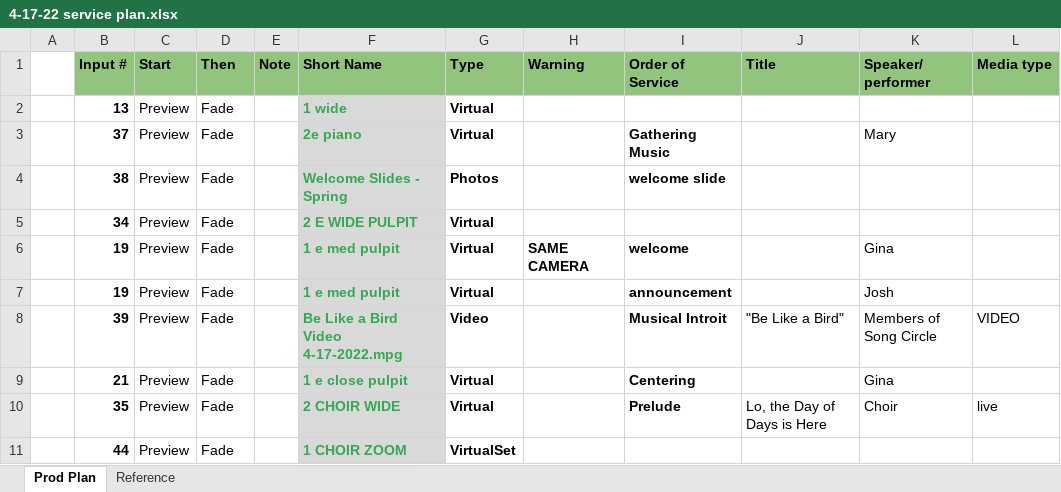
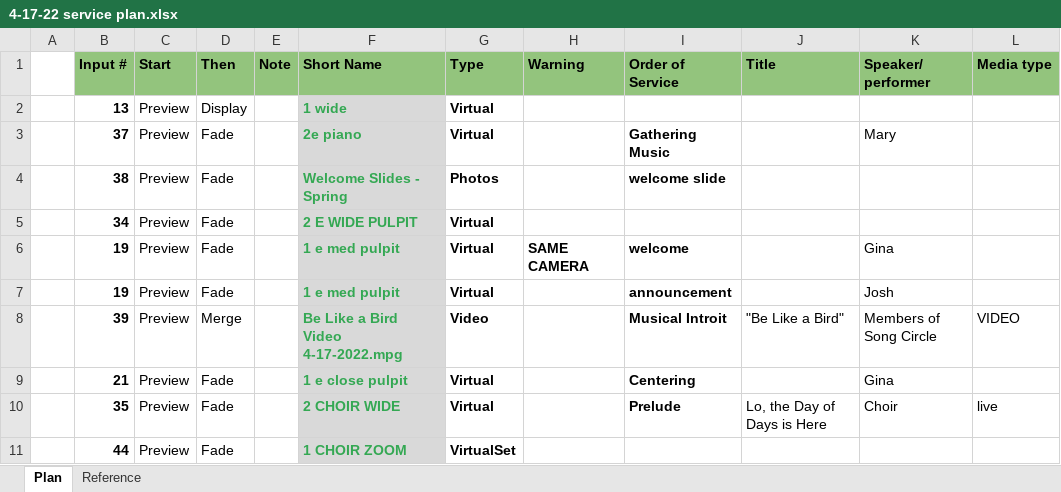
Before and after one commit to DThompson55/VMIX-Helper, an Excel workbook: data/4-17-22 service plan.xlsx, sheet Plan, drawn as a sheet; only a part is shown; values as stored, in another font and other column widths than the file's, no borders; conditional formats not drawn; the diff names each change by its address in the sheet, - before the commit and + after, or states it on an @@ line.

```diff
--- a/data/4-17-22 service plan.xlsx (sheet Plan)
+++ b/data/4-17-22 service plan.xlsx (sheet Plan)
-sheet tab: Prod Plan
+sheet tab: Plan
-D2 (Then): Fade
+D2 (Then): Display
-D8 (Then): Fade
+D8 (Then): Merge
```
Also changed, not shown: 7 other files.
